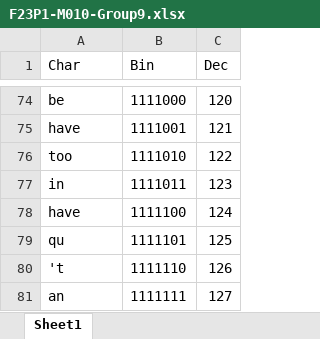
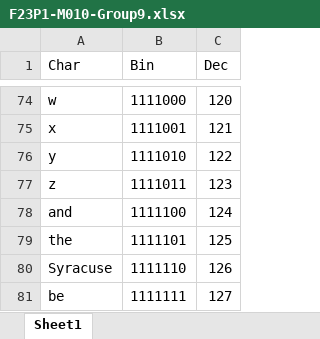
Before and after one commit to chaneleef/F23P1-M010-Group9, an Excel workbook: F23P1-M010-Group9.xlsx, sheet Sheet1, drawn as a sheet; only a part is shown, gaps mark what is left out; values as stored, in another font and other column widths than the file's, no borders; the diff covers the shown part only; the diff names each change by its address in the sheet, - before the commit and + after, or states it on an @@ line.

```diff
--- a/F23P1-M010-Group9.xlsx (sheet Sheet1)
+++ b/F23P1-M010-Group9.xlsx (sheet Sheet1)
-A74 (Char): be
+A74 (Char): w
-A75 (Char): have
+A75 (Char): x
-A76 (Char): too
+A76 (Char): y
-A77 (Char): in
+A77 (Char): z
-A78 (Char): have
+A78 (Char): and
-A79 (Char): qu
+A79 (Char): the
-A80 (Char): 't
+A80 (Char): Syracuse
-A81 (Char): an
+A81 (Char): be
```
Also changed, not shown: 6 added rows, 6 removed rows and 84 edited cells elsewhere in this sheet, 1 other file.
